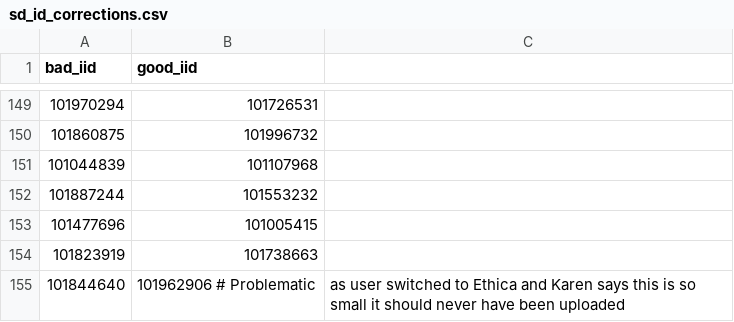
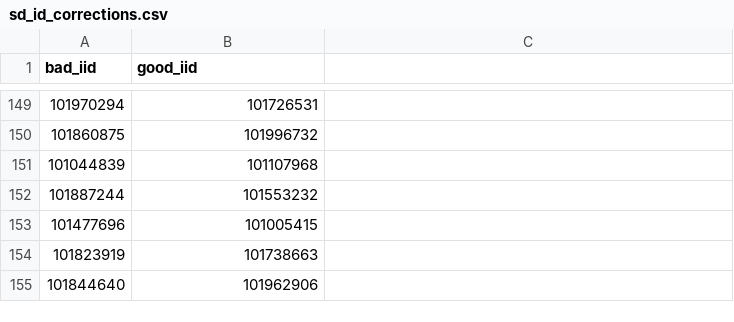
Before and after one commit to TeamINTERACT/SenseDocIngest, a CSV file: sd_id_corrections.csv, drawn as a sheet; only a part is shown, gaps mark what is left out.

Commit message:
Eliminated a badly formed comment from the csv file.

```diff
--- a/sd_id_corrections.csv
+++ b/sd_id_corrections.csv
@@ -154,2 +154,2 @@ bad_iid,good_iid
 101823919,101738663
-101844640,101962906 # Problematic, as user switched to Ethica and Karen says this is so small it should never have been uploaded
+101844640,101962906
```
